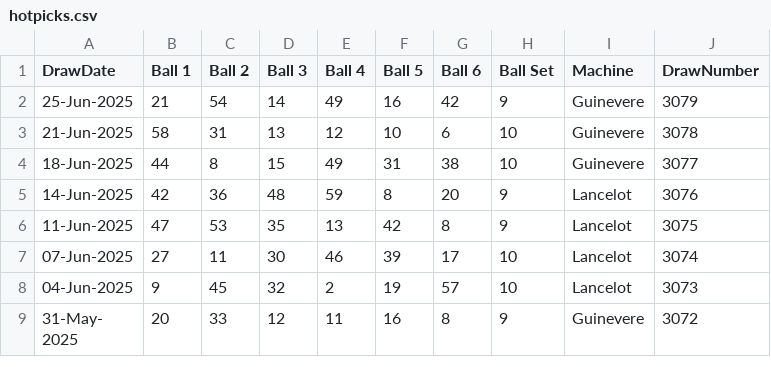
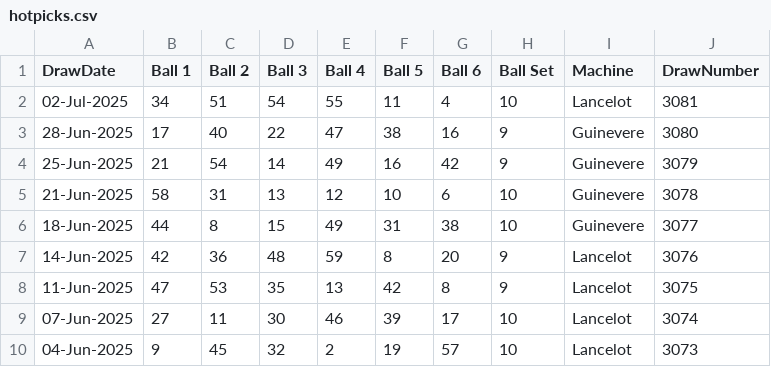
Before and after one commit to MaxCri81/Hotpicks, a CSV file: hotpicks.csv, drawn as a sheet; only a part is shown; the shorter side is filled out with more unchanged rows.

Commit message:
csv entries updated

```diff
--- a/hotpicks.csv
+++ b/hotpicks.csv
@@ -1,2 +1,4 @@
 DrawDate,Ball 1,Ball 2,Ball 3,Ball 4,Ball 5,Ball 6,Ball Set,Machine,DrawNumber
+02-Jul-2025,34,51,54,55,11,4,10,Lancelot,3081
+28-Jun-2025,17,40,22,47,38,16,9,Guinevere,3080
 25-Jun-2025,21,54,14,49,16,42,9,Guinevere,3079
```
Also changed, not shown: 1 other file.
